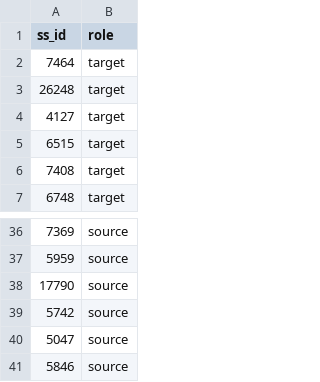
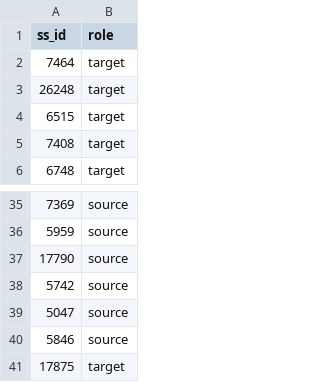
Before and after one commit to tsergapo/UK-PV-transfer-learning, a CSV file: sites.csv, drawn as a sheet; only a part is shown, gaps mark what is left out; removed rows and columns are numbered as before the commit, all else as after; the diff names each change by its address in the sheet, - before the commit and + after, or states it on an @@ line.

Commit message:
Change in one pv installation

```diff
--- a/sites.csv
+++ b/sites.csv
-row 4: 4127 | target
+row 41: 17875 | target
```
